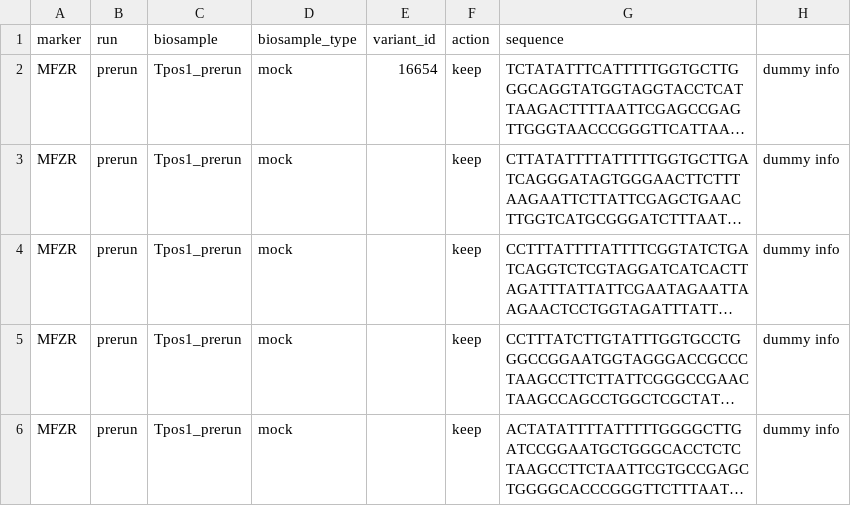
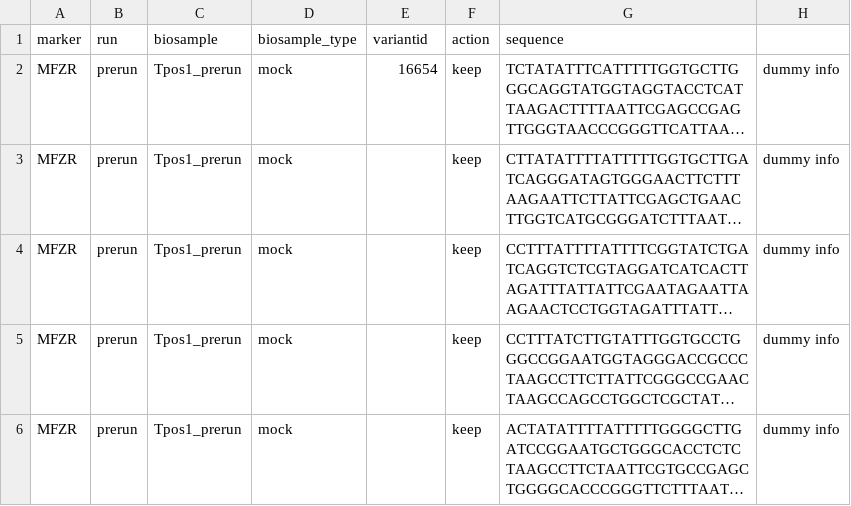
Before and after one commit to aitgon/vtam, a TSV file: doc/variant_known.tsv, drawn as a sheet; only a part is shown; long unchanged cells end in …; the diff names each change by its address in the sheet, - before the commit and + after, or states it on an @@ line.

Commit message:
DOC example

```diff
--- a/doc/variant_known.tsv
+++ b/doc/variant_known.tsv
-E1: variant_id
+E1: variantid
```
